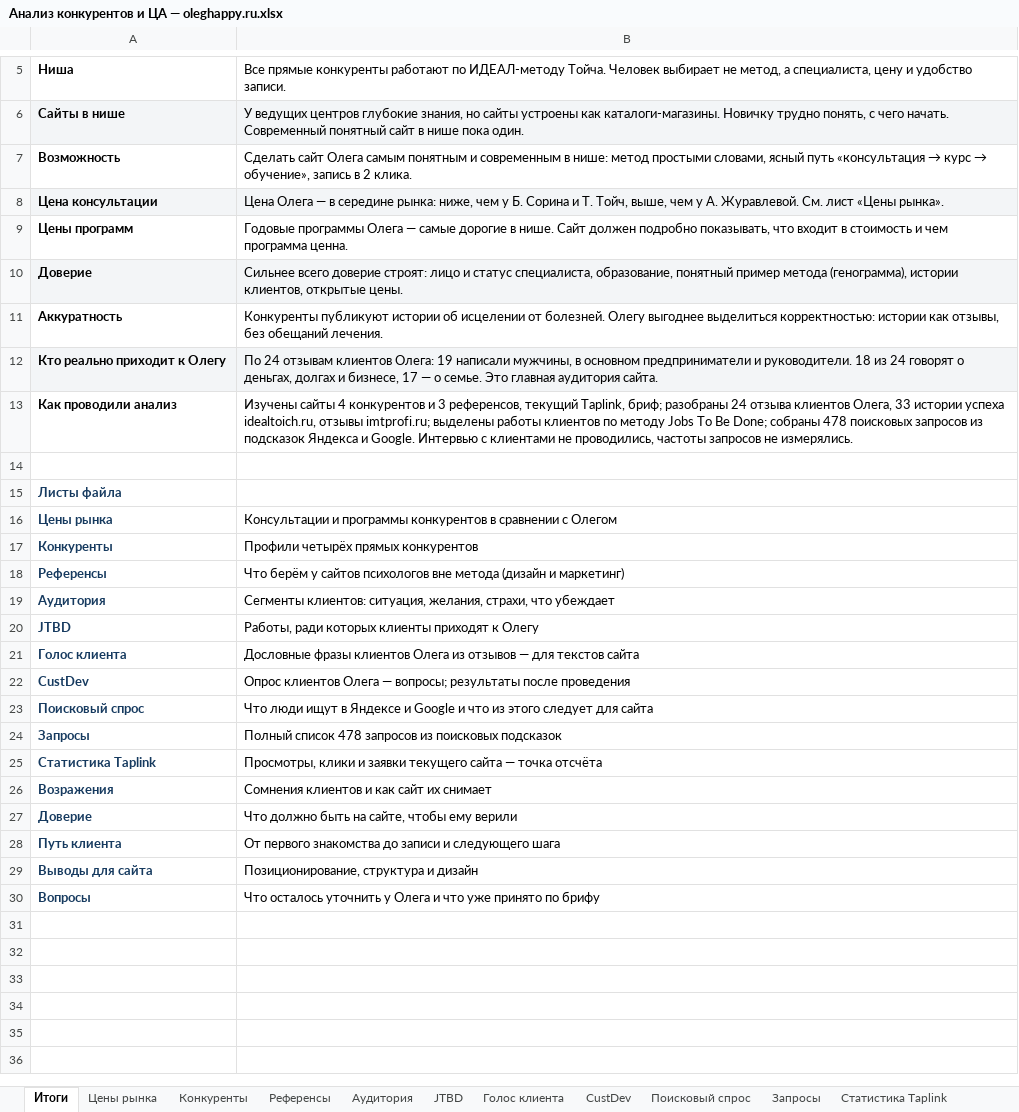
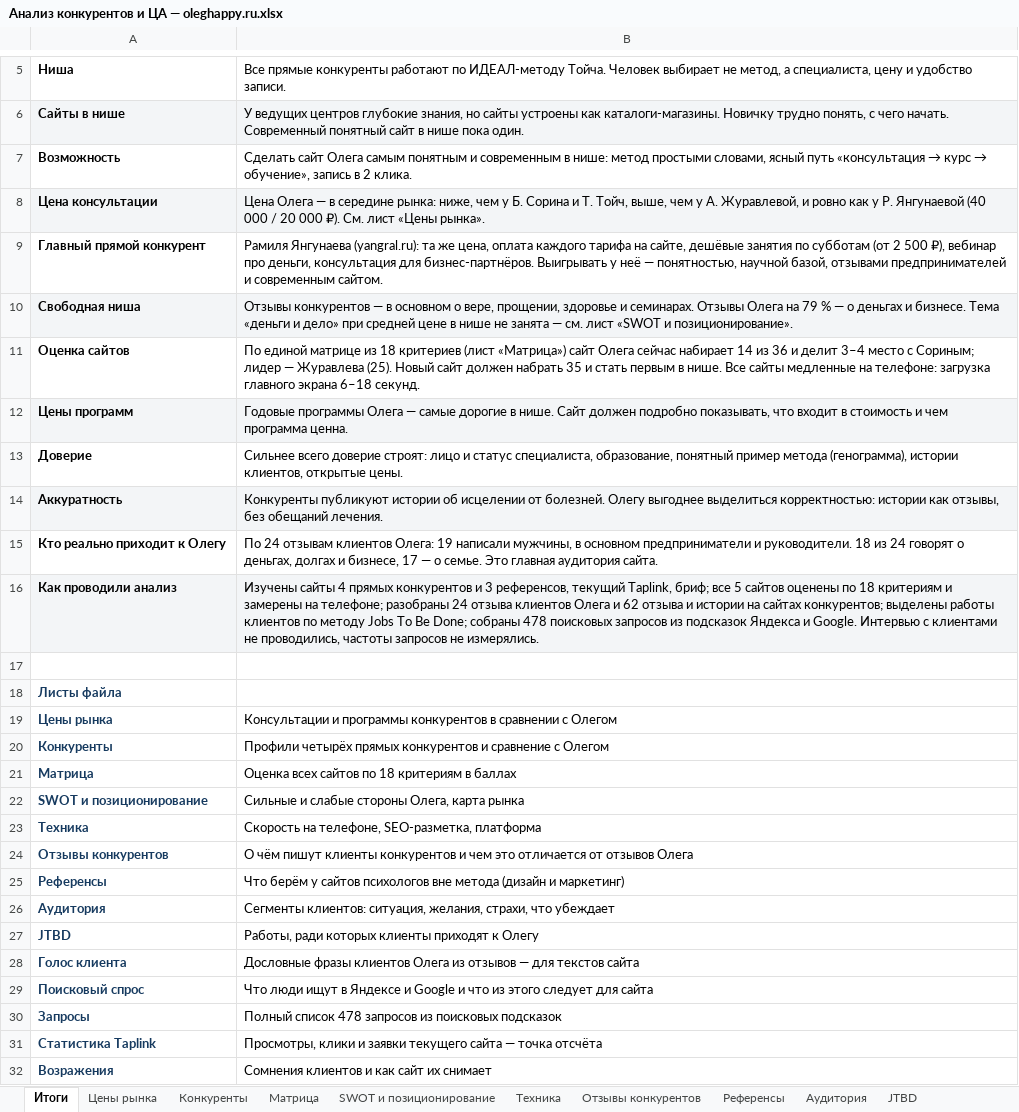
Before and after one commit to obycihina95-web/kurs-fpb-oleg, an Excel workbook: oleghappy-ru/analysis/Анализ конкурентов и ЦА — oleghappy.ru.xlsx, sheet Итоги, drawn as a sheet; only a part is shown, gaps mark what is left out; the shorter side is filled out with more unchanged rows; values as stored, in another font and other column widths than the file's, no borders; removed rows and columns are numbered as before the commit, all else as after; the diff names each change by its address in the sheet, - before the commit and + after, or states it on an @@ line.

```diff
--- a/oleghappy-ru/analysis/Анализ конкурентов и ЦА — oleghappy.ru.xlsx (sheet Итоги)
+++ b/oleghappy-ru/analysis/Анализ конкурентов и ЦА — oleghappy.ru.xlsx (sheet Итоги)
-sheet tab: CustDev
+sheet tab: Матрица
+sheet tab: SWOT и позиционирование
+sheet tab: Техника
+sheet tab: Отзывы конкурентов
-B8: …у А. Журавлевой. См. лист…
+B8: …у А. Журавлевой, и ровно как у Р. Янгунаевой (40 000 / 20 000 ₽). См. лист…
+row 9: Главный прямой конкурент | Рамиля Янгунаева (yangral.ru): та же цена, оплата каждого тарифа на сайте, дешёвые занятия по субботам (от 2 500 ₽), вебинар про деньги, консультация для бизнес-партнёров. Выигрывать у неё — понятностью, научной базой, отзывами предпринимателей и современным сайтом.
+row 10: Свободная ниша | Отзывы конкурентов — в основном о вере, прощении, здоровье и семинарах. Отзывы Олега на 79 % — о деньгах и бизнесе. Тема «деньги и дело» при средней цене в нише не занята — см. лист «SWOT и позиционирование».
+row 11: Оценка сайтов | По единой матрице из 18 критериев (лист «Матрица») сайт Олега сейчас набирает 14 из 36 и делит 3–4 место с Сориным; лидер — Журавлева (25). Новый сайт должен набрать 35 и стать первым в нише. Все сайты медленные на телефоне: загрузка главного экрана 6–18 секунд.
-A12:B12 fill: none
+A12:B12 fill: #F3F5F7
-A13:B13 fill: #F3F5F7
+A13:B13 fill: none
-A14:B14 fill: none
+A14:B14 fill: #F3F5F7
-A15:B15 fill: #F3F5F7
+A15:B15 fill: none
-A16:B16 fill: none
+A16:B16 fill: #F3F5F7
-B16: …сайты 4 конкурентов и 3 референсов, текущий Taplink, бриф; разобраны 24 отзыва клиентов Олега, 33 истории успеха idealtoich.ru, отзывы imtprofi.ru; выделены работы…
+B16: …сайты 4 прямых конкурентов и 3 референсов, текущий Taplink, бриф; все 5 сайтов оценены по 18 критериям и замерены на телефоне; разобраны 24 отзыва клиентов Олега и 62 отзыва и истории на сайтах конкурентов; выделены работы…
-B20: Профили четырёх прямых конкурентов
+B20: Профили четырёх прямых конкурентов и сравнение с Олегом
+row 21: Матрица | Оценка всех сайтов по 18 критериям в баллах
+row 22: SWOT и позиционирование | Сильные и слабые стороны Олега, карта рынка
+row 23: Техника | Скорость на телефоне, SEO-разметка, платформа
+row 24: Отзывы конкурентов | О чём пишут клиенты конкурентов и чем это отличается от отзывов Олега
-row 22: CustDev | Опрос клиентов Олега — вопросы; результаты после проведения
```
Also changed, not shown: sheet Цены рынка, sheet Конкуренты, sheet Выводы для сайта, charts or pictures, 7 other files.
